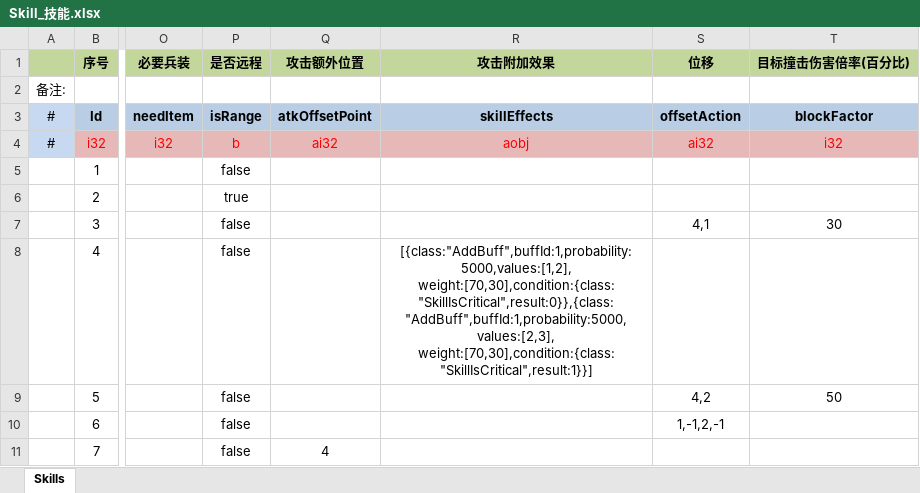
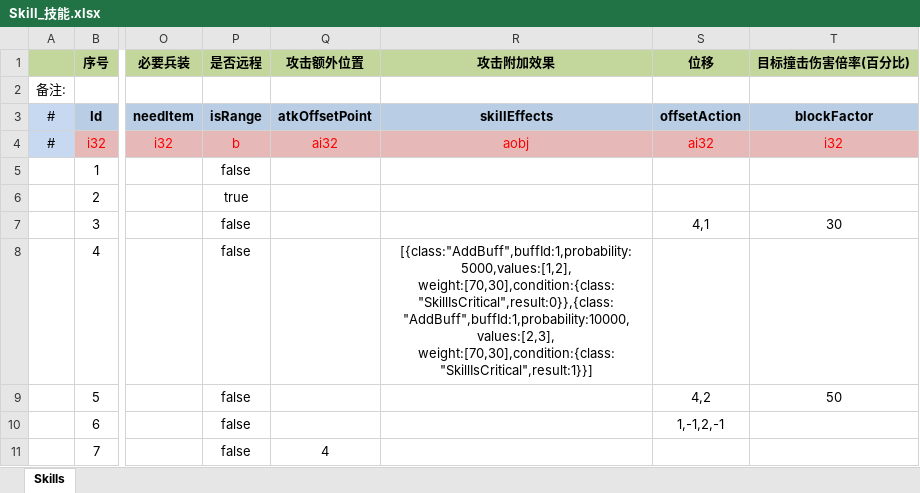
Before and after one commit to xbj268092720/sango_infinity, an Excel workbook: Data/Export/Common/Skill_技能.xlsx, sheet Skills, drawn as a sheet; only a part is shown, gaps mark what is left out; values as stored, in another font and other column widths than the file's, no borders; the diff names each change by its address in the sheet, - before the commit and + after, or states it on an @@ line.

```diff
--- a/Data/Export/Common/Skill_技能.xlsx (sheet Skills)
+++ b/Data/Export/Common/Skill_技能.xlsx (sheet Skills)
-R8 (攻击附加效果): [{class:"AddBuff",buffId:1,probability:5000,values:[1,2], weight:[70,30],condition:{class:"SkillIsCritical",result:0}},{class:"AddBuff",buffId:1,probability:5000,values:[2,3], weight:[70,30],condition:{class:"SkillIsCritical",result:1}}]
+R8 (攻击附加效果): [{class:"AddBuff",buffId:1,probability:5000,values:[1,2], weight:[70,30],condition:{class:"SkillIsCritical",result:0}},{class:"AddBuff",buffId:1,probability:10000,values:[2,3], weight:[70,30],condition:{class:"SkillIsCritical",result:1}}]
```
Also changed, not shown: Data/Export/Common/Feature_武将特性.xlsx, 5 other files.
